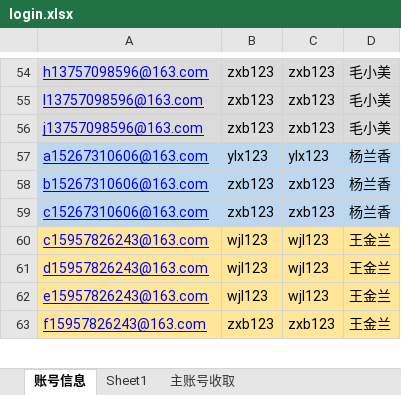
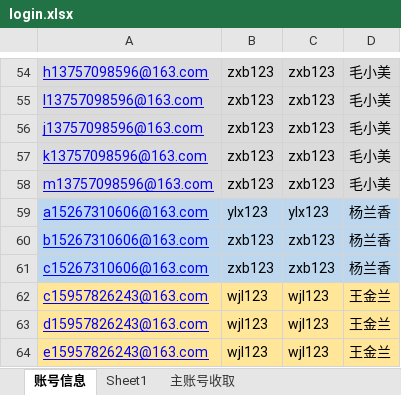
Before and after one commit to yuniyiqi23/zhongyang, an Excel workbook: src/main/resources/login.xlsx, sheet 账号信息, drawn as a sheet; only a part is shown, gaps mark what is left out; the shorter side is filled out with more unchanged rows; values as stored, in another font and other column widths than the file's, no borders; the diff names each change by its address in the sheet, - before the commit and + after, or states it on an @@ line.

Commit message:
新增毛小美2个账号

```diff
--- a/src/main/resources/login.xlsx (sheet 账号信息)
+++ b/src/main/resources/login.xlsx (sheet 账号信息)
+row 57: k13757098596@163.com | zxb123 | zxb123 | 毛小美
+row 58: m13757098596@163.com | zxb123 | zxb123 | 毛小美
```
